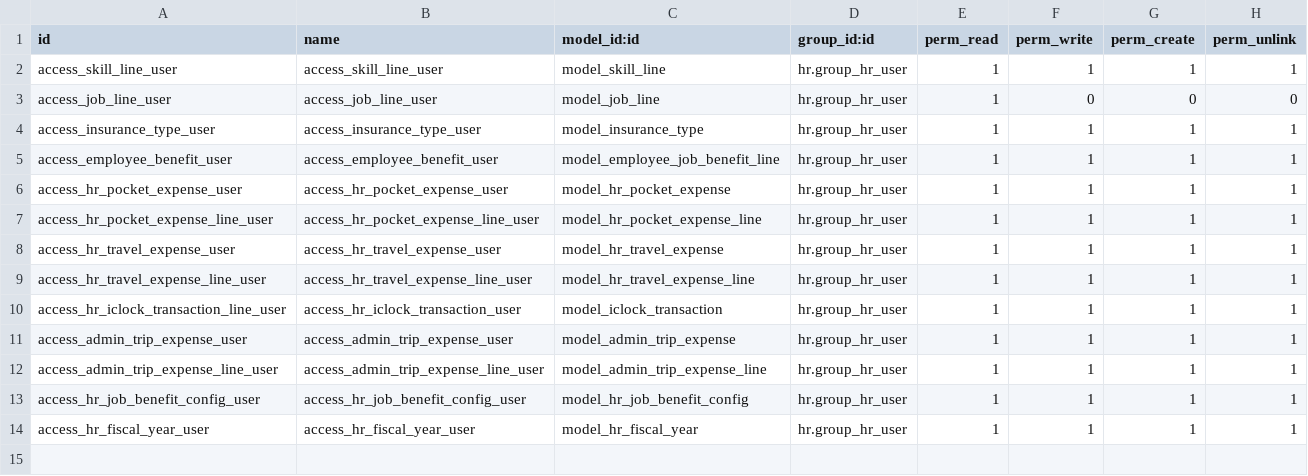
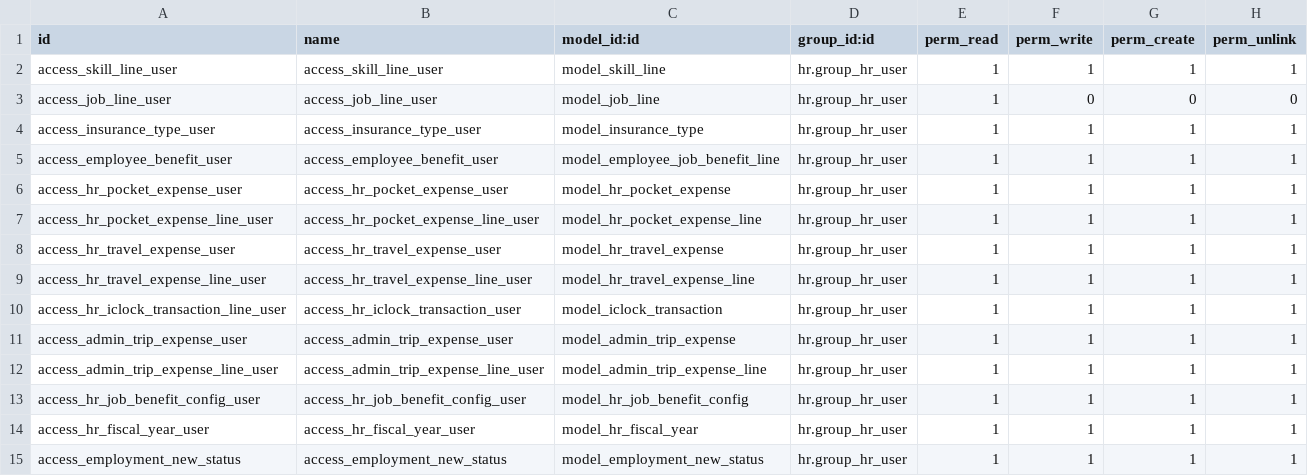
Before and after one commit to mdg-developer/AdminHR, a CSV file: hr_ext/security/ir.model.access.csv, drawn as a sheet; the diff names each change by its address in the sheet, - before the commit and + after, or states it on an @@ line.

Commit message:
MDGHR-38 Show error when click Employment Status in Application Form

```diff
--- a/hr_ext/security/ir.model.access.csv
+++ b/hr_ext/security/ir.model.access.csv
+row 15: access_employment_new_status | access_employment_new_status | model_employment_new_status | hr.group_hr_user | 1 | 1 | 1 | 1
```
Also changed, not shown: 3 other files.
